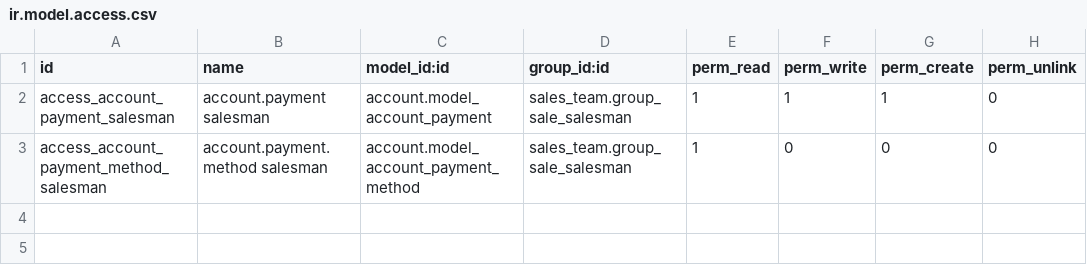
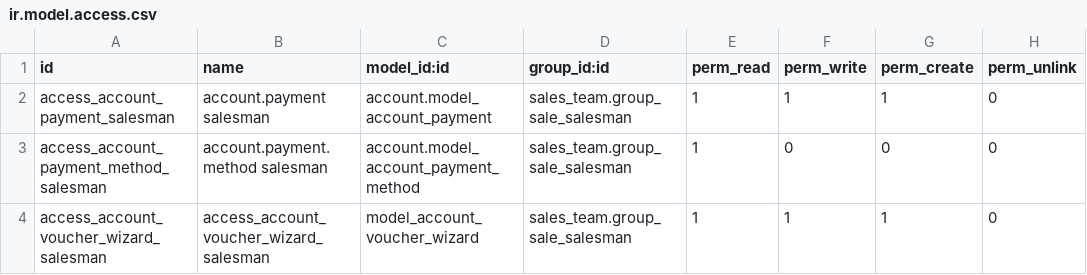
Before and after one commit to komit-consulting/sale-workflow, a CSV file: sale_advance_payment/security/ir.model.access.csv, drawn as a sheet.

Commit message:
[MIG] sale_advance_payment: Migration to 14.0

```diff
--- a/sale_advance_payment/security/ir.model.access.csv
+++ b/sale_advance_payment/security/ir.model.access.csv
@@ -3 +3,2 @@ access_account_payment_salesman,account.payment salesman,account.model_account_p
 access_account_payment_method_salesman,account.payment.method salesman,account.model_account_payment_method,sales_team.group_sale_salesman,1,0,0,0
+access_account_voucher_wizard_salesman,access_account_voucher_wizard_salesman,model_account_voucher_wizard,sales_team.group_sale_salesman,1,1,1,0
```
Also changed, not shown: 14 other files.
